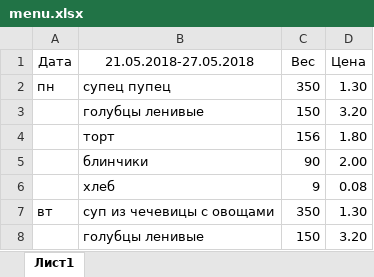
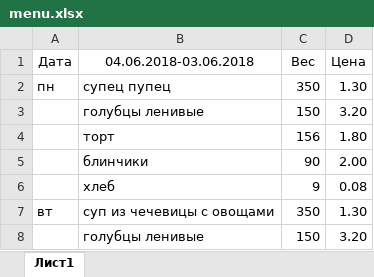
Before and after one commit to Hramkanvas/Blue, an Excel workbook: server/files/menu.xlsx, sheet Лист1, drawn as a sheet; only a part is shown; values as stored, in another font and other column widths than the file's, no borders; the diff names each change by its address in the sheet, - before the commit and + after, or states it on an @@ line.

```diff
--- a/server/files/menu.xlsx (sheet Лист1)
+++ b/server/files/menu.xlsx (sheet Лист1)
-B1: 21.05.2018-27.05.2018
+B1: 04.06.2018-03.06.2018
```
Also changed, not shown: 3 other files.
